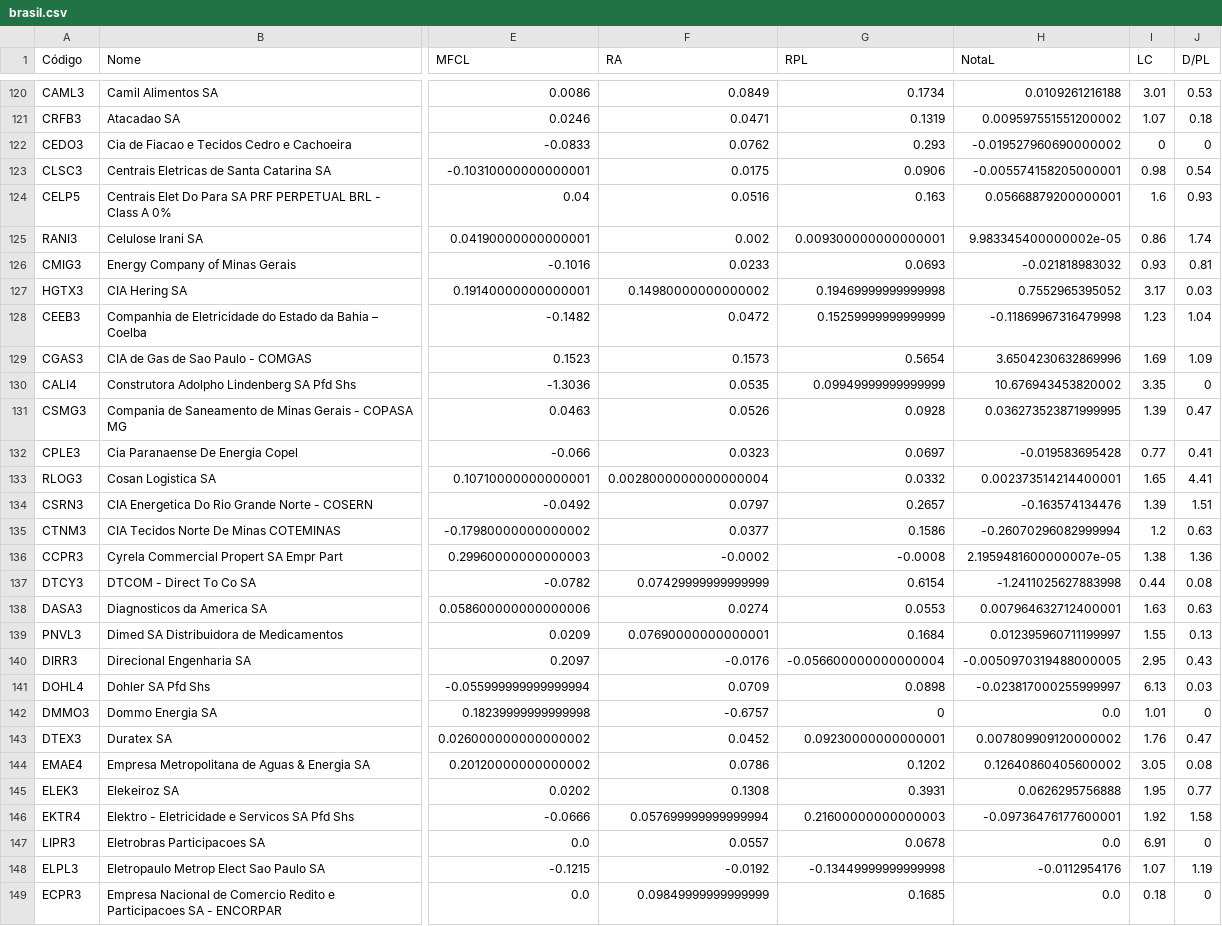
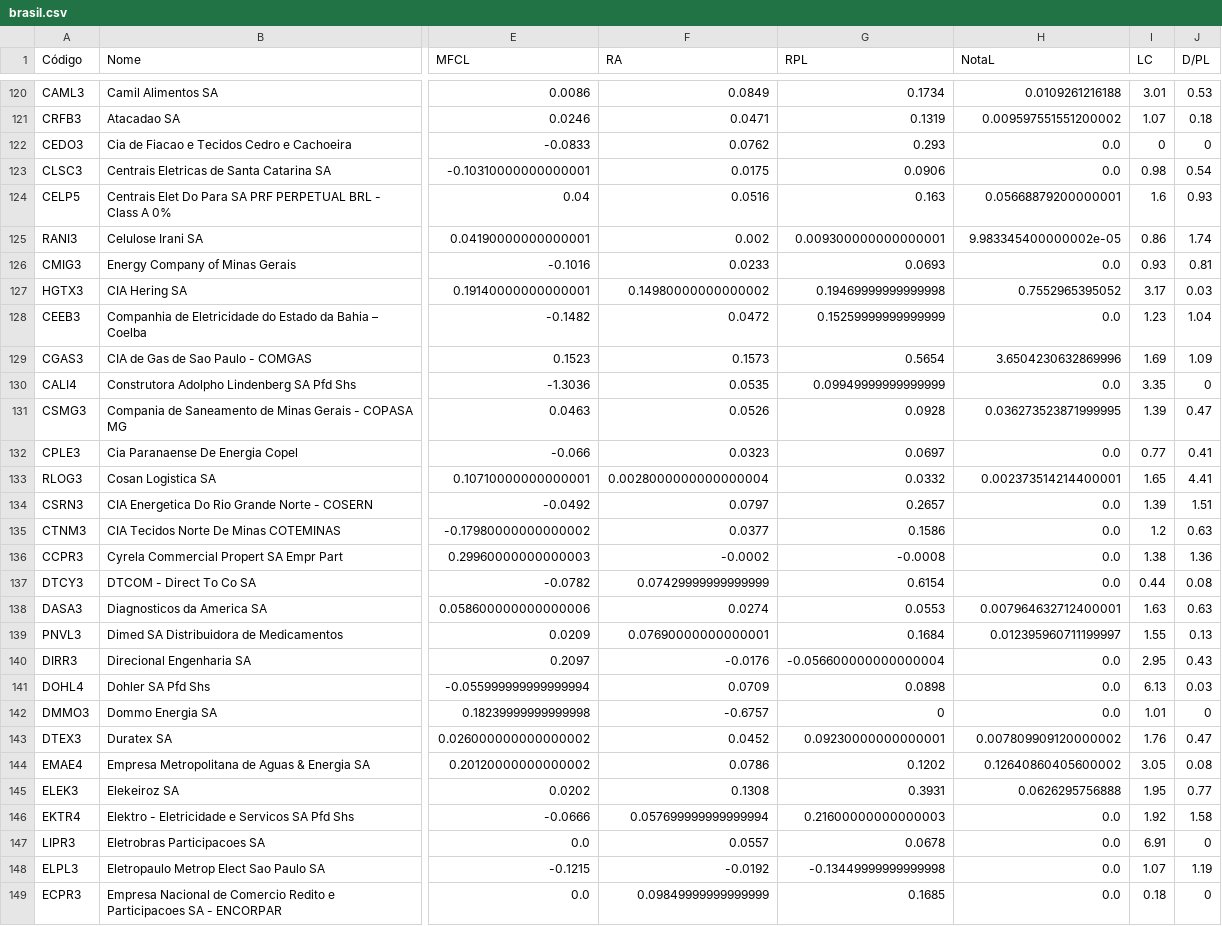
Before and after one commit to lucasicf/stockscreener, a CSV file: brasil.csv, drawn as a sheet; only a part is shown, gaps mark what is left out; the diff covers the shown part only; the diff names each change by its address in the sheet, - before the commit and + after, or states it on an @@ line.

```diff
--- a/brasil.csv
+++ b/brasil.csv
-H122 (NotaL): -0.019527960690000002
+H122 (NotaL): 0.0
-H123 (NotaL): -0.005574158205000001
+H123 (NotaL): 0.0
-H126 (NotaL): -0.021818983032
+H126 (NotaL): 0.0
-H128 (NotaL): -0.11869967316479998
+H128 (NotaL): 0.0
-H130 (NotaL): 10.676943453820002
+H130 (NotaL): 0.0
-H132 (NotaL): -0.019583695428
+H132 (NotaL): 0.0
-H134 (NotaL): -0.163574134476
+H134 (NotaL): 0.0
-H135 (NotaL): -0.26070296082999994
+H135 (NotaL): 0.0
-H136 (NotaL): 2.1959481600000007e-05
+H136 (NotaL): 0.0
-H137 (NotaL): -1.2411025627883998
+H137 (NotaL): 0.0
-H140 (NotaL): -0.0050970319488000005
+H140 (NotaL): 0.0
-H141 (NotaL): -0.023817000255999997
+H141 (NotaL): 0.0
-H146 (NotaL): -0.09736476177600001
+H146 (NotaL): 0.0
-H148 (NotaL): -0.0112954176
+H148 (NotaL): 0.0
```
Also changed, not shown: 115 edited cells elsewhere in this file, canada.csv, usa.csv, 1 other file.
